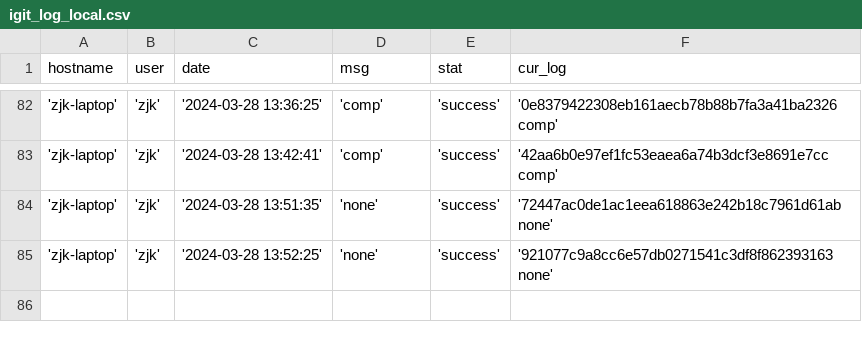
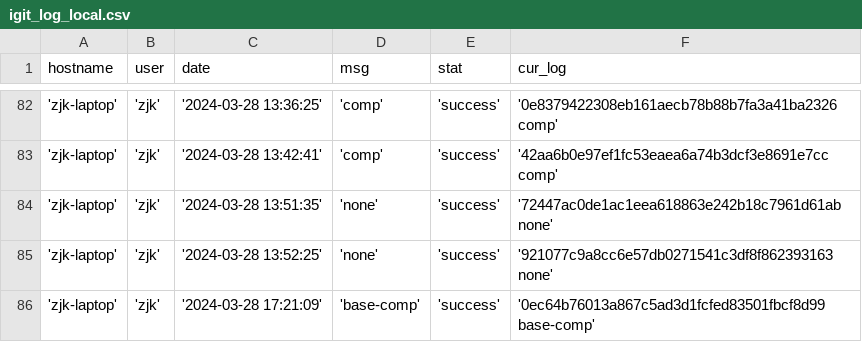
Before and after one commit to creatern/NoteBook, a CSV file: ilog/igit_log_local.csv, drawn as a sheet; only a part is shown, gaps mark what is left out.

Commit message:
comp

```diff
--- a/ilog/igit_log_local.csv
+++ b/ilog/igit_log_local.csv
@@ -85 +85,2 @@ hostname,user,date,msg,stat,cur_log
 'zjk-laptop','zjk','2024-03-28 13:52:25','none','success','921077c9a8cc6e57db0271541c3df8f862393163 none'
+'zjk-laptop','zjk','2024-03-28 17:21:09','base-comp','success','0ec64b76013a867c5ad3d1fcfed83501fbcf8d99 base-comp'
```
Also changed, not shown: ilog/igit_log.csv, 1 other file.
